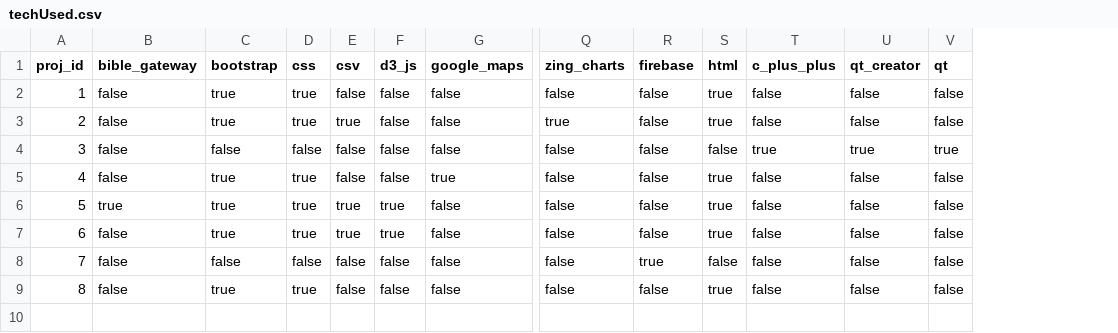
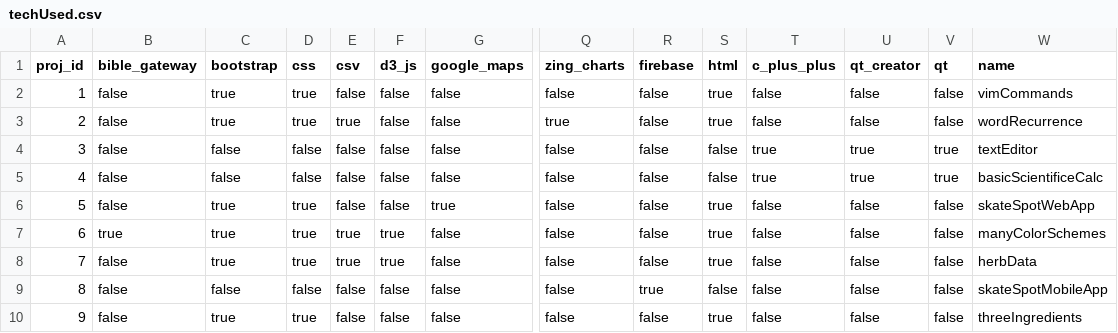
Before and after one commit to kkuivenhoven/AboutKendra, a CSV file: techUsed.csv, drawn as a sheet; only a part is shown, gaps mark what is left out; addresses are those after the commit; rows hold the shown columns only; the diff names each change by its address in the sheet, - before the commit and + after, or states it on an @@ line.

Commit message:
Added scientific basic calculatr project

```diff
--- a/techUsed.csv
+++ b/techUsed.csv
+column W (name), rows 2-3: vimCommands | wordRecurrence; rows 5-10: basicScientificeCalc | skateSpotWebApp | manyColorSchemes | herbData | skateSpotMobileApp | threeIngredients
+row 4: 3 | false | false | false | false | false | false | false | false | false | true | true | true | textEditor
@@ column A (proj_id) renumbered from row 5 down @@
```
Also changed, not shown: projectsDeveloped.csv, techUsedHeaders.csv, 3 other files.
